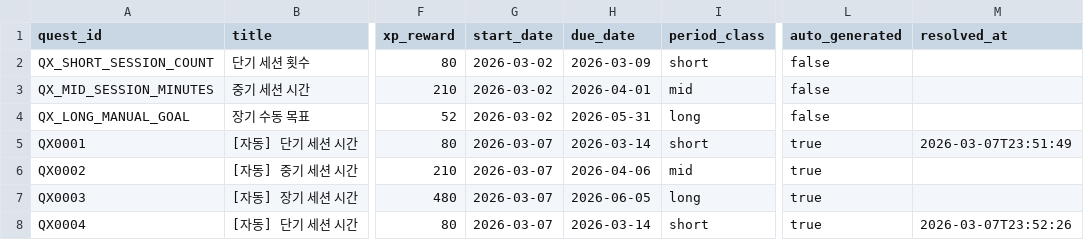
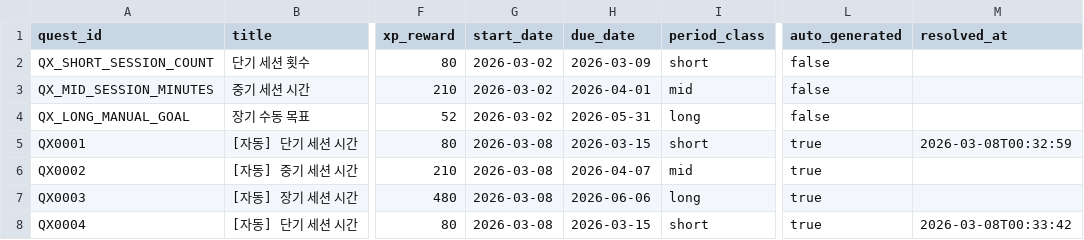
Before and after one commit to jy1559/BassOS, a CSV file: app/data/quests.csv, drawn as a sheet; only a part is shown, gaps mark what is left out; the diff names each change by its address in the sheet, - before the commit and + after, or states it on an @@ line.

```diff
--- a/app/data/quests.csv
+++ b/app/data/quests.csv
-G5:G8 (start_date): 2026-03-07
+G5:G8 (start_date): 2026-03-08
-H5 (due_date): 2026-03-14
+H5 (due_date): 2026-03-15
-M5 (resolved_at): 2026-03-07T23:51:49
+M5 (resolved_at): 2026-03-08T00:32:59
-H6 (due_date): 2026-04-06
+H6 (due_date): 2026-04-07
-H7 (due_date): 2026-06-05
+H7 (due_date): 2026-06-06
-H8 (due_date): 2026-03-14
+H8 (due_date): 2026-03-15
-M8 (resolved_at): 2026-03-07T23:52:26
+M8 (resolved_at): 2026-03-08T00:33:42
```
Also changed, not shown: app/data/record_attachments.csv, app/data/record_comments.csv, 14 other files.
